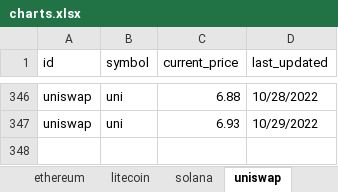
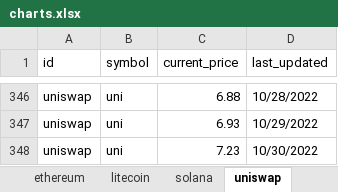
Before and after one commit to Thamielis/TrackCrypto, an Excel workbook: charts.xlsx, sheet uniswap, drawn as a sheet; only a part is shown, gaps mark what is left out; values as stored, in another font and other column widths than the file's, no borders; charts and pictures not drawn; the diff names each change by its address in the sheet, - before the commit and + after, or states it on an @@ line.

```diff
--- a/charts.xlsx (sheet uniswap)
+++ b/charts.xlsx (sheet uniswap)
+row 348: uniswap | uni | 7.23 | 10/30/2022
```
Also changed, not shown: sheet bitcoin, sheet chainlink, sheet solana, sheet litecoin, sheet cardano, sheet ethereum, 1 more sheet, charts or pictures, coins.xlsx, 8 other files.
